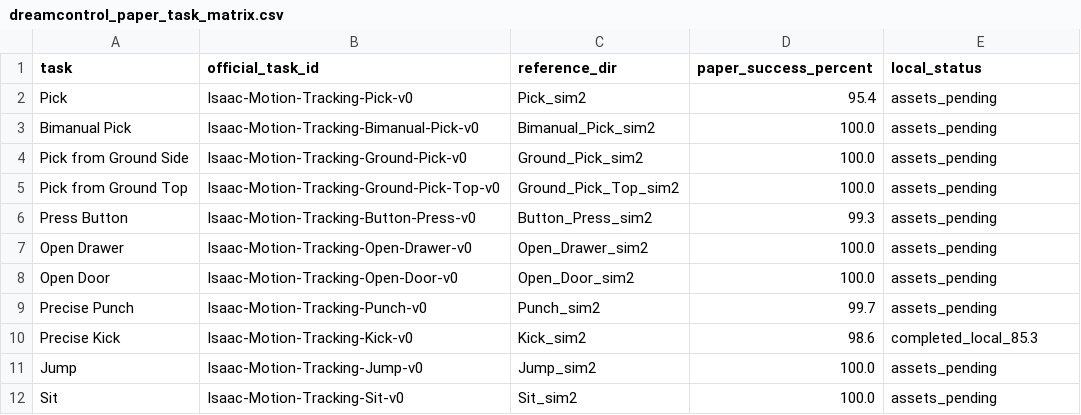
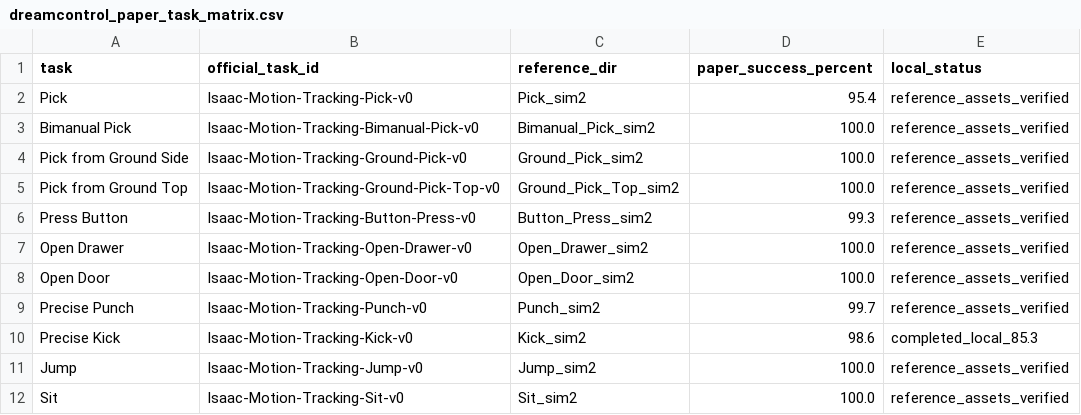
Before and after one commit to Pendragon08/conditional-human-motion-generation, a CSV file: results/dreamcontrol_paper_task_matrix.csv, drawn as a sheet.

Commit message:
Prepare ten-task DreamControl baselines and verify public references

```diff
--- a/results/dreamcontrol_paper_task_matrix.csv
+++ b/results/dreamcontrol_paper_task_matrix.csv
@@ -1,12 +1,12 @@
 task,official_task_id,reference_dir,paper_success_percent,local_status
-Pick,Isaac-Motion-Tracking-Pick-v0,Pick_sim2,95.4,assets_pending
-Bimanual Pick,Isaac-Motion-Tracking-Bimanual-Pick-v0,Bimanual_Pick_sim2,100.0,assets_pending
-Pick from Ground Side,Isaac-Motion-Tracking-Ground-Pick-v0,Ground_Pick_sim2,100.0,assets_pending
-Pick from Ground Top,Isaac-Motion-Tracking-Ground-Pick-Top-v0,Ground_Pick_Top_sim2,100.0,assets_pending
-Press Button,Isaac-Motion-Tracking-Button-Press-v0,Button_Press_sim2,99.3,assets_pending
-Open Drawer,Isaac-Motion-Tracking-Open-Drawer-v0,Open_Drawer_sim2,100.0,assets_pending
-Open Door,Isaac-Motion-Tracking-Open-Door-v0,Open_Door_sim2,100.0,assets_pending
-Precise Punch,Isaac-Motion-Tracking-Punch-v0,Punch_sim2,99.7,assets_pending
+Pick,Isaac-Motion-Tracking-Pick-v0,Pick_sim2,95.4,reference_assets_verified
+Bimanual Pick,Isaac-Motion-Tracking-Bimanual-Pick-v0,Bimanual_Pick_sim2,100.0,reference_assets_verified
+Pick from Ground Side,Isaac-Motion-Tracking-Ground-Pick-v0,Ground_Pick_sim2,100.0,reference_assets_verified
+Pick from Ground Top,Isaac-Motion-Tracking-Ground-Pick-Top-v0,Ground_Pick_Top_sim2,100.0,reference_assets_verified
+Press Button,Isaac-Motion-Tracking-Button-Press-v0,Button_Press_sim2,99.3,reference_assets_verified
+Open Drawer,Isaac-Motion-Tracking-Open-Drawer-v0,Open_Drawer_sim2,100.0,reference_assets_verified
+Open Door,Isaac-Motion-Tracking-Open-Door-v0,Open_Door_sim2,100.0,reference_assets_verified
+Precise Punch,Isaac-Motion-Tracking-Punch-v0,Punch_sim2,99.7,reference_assets_verified
 Precise Kick,Isaac-Motion-Tracking-Kick-v0,Kick_sim2,98.6,completed_local_85.3
-Jump,Isaac-Motion-Tracking-Jump-v0,Jump_sim2,100.0,assets_pending
-Sit,Isaac-Motion-Tracking-Sit-v0,Sit_sim2,100.0,assets_pending
+Jump,Isaac-Motion-Tracking-Jump-v0,Jump_sim2,100.0,reference_assets_verified
+Sit,Isaac-Motion-Tracking-Sit-v0,Sit_sim2,100.0,reference_assets_verified
```
Also changed, not shown: 4 other files.
